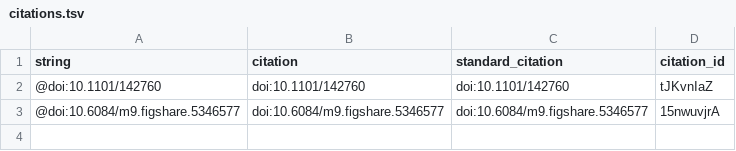
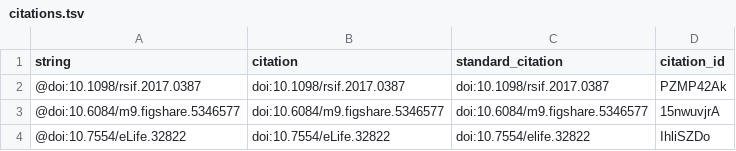
Before and after one commit to manubot/rootstock, a TSV file: citations.tsv, drawn as a sheet.

Commit message:
Enable raw citations & small USAGE updates (#141)
This build is based on
https://github.com/greenelab/manubot-rootstock/commit/6eb463990b5bf24d2fa6a95a4fb59c6650823166.

This commit was created by the following Travis CI build and job:
https://travis-ci.org/greenelab/manubot-rootstock/builds/448506656
https://travis-ci.org/greenelab/manubot-rootstock/jobs/448506657

[ci skip]

The full commit message that triggered this build is copied below:

Enable raw citations & small USAGE updates (#141)

Merges https://github.com/greenelab/manubot-rootstock/pull/141

* Update USAGE with current URLs & recs

Use HTTPS URLs where possible

Switch SVG embedding solution from rawgit.com, which is shutting
down, to the native GitHub solution.
https://twitter.com/dhimmel/status/1049361799244664834

* Enable raw citations

Update USAGE.md with raw citation example.
Also update citations in delete-me.md.

```diff
--- a/citations.tsv
+++ b/citations.tsv
@@ -1,3 +1,4 @@
 string	citation	standard_citation	citation_id
-@doi:10.1101/142760	doi:10.1101/142760	doi:10.1101/142760	tJKvnIaZ
+@doi:10.1098/rsif.2017.0387	doi:10.1098/rsif.2017.0387	doi:10.1098/rsif.2017.0387	PZMP42Ak
 @doi:10.6084/m9.figshare.5346577	doi:10.6084/m9.figshare.5346577	doi:10.6084/m9.figshare.5346577	15nwuvjrA
+@doi:10.7554/eLife.32822	doi:10.7554/eLife.32822	doi:10.7554/elife.32822	IhliSZDo
```
Also changed, not shown: 5 other files.
